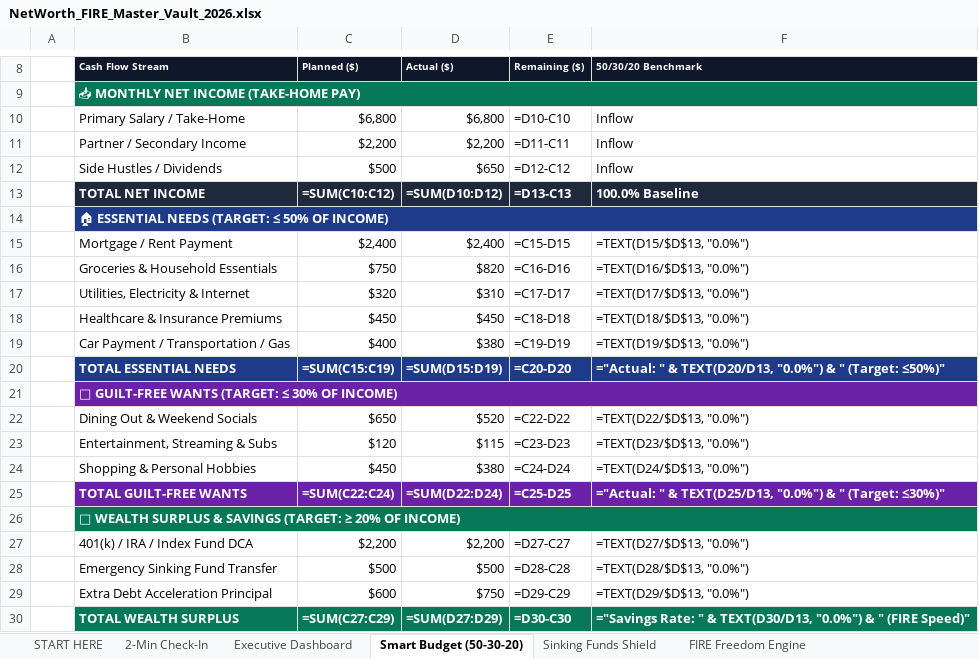
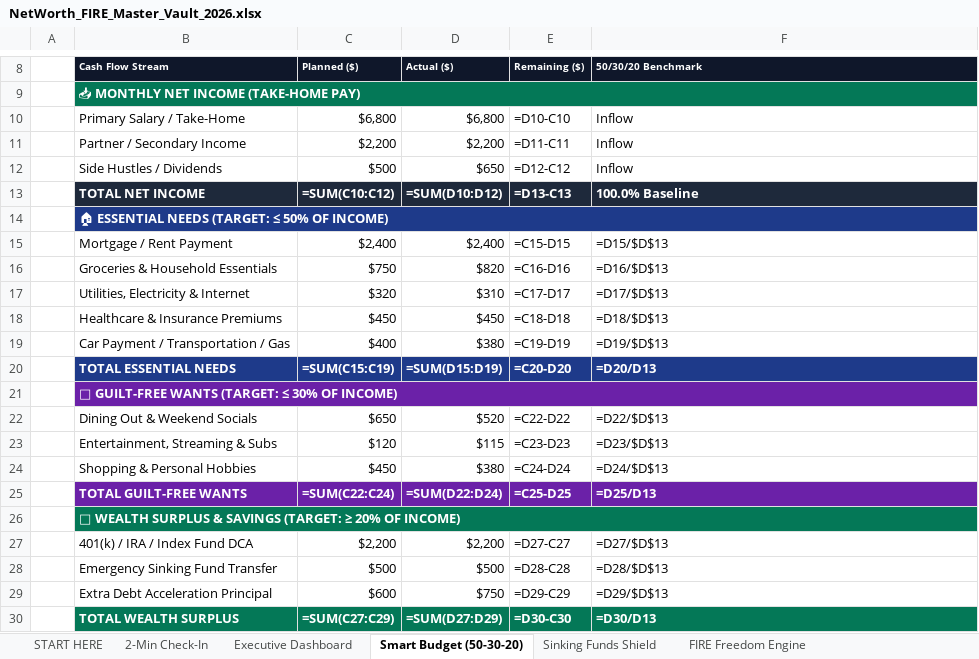
Before and after one commit to 21yash24/net-worth-calculator, an Excel workbook: public/downloads/NetWorth_FIRE_Master_Vault_2026.xlsx, sheet Smart Budget (50-30-20), drawn as a sheet; only a part is shown, gaps mark what is left out; values as stored, in another font and other column widths than the file's, no borders; formulas without a stored value are shown as written; the diff names each change by its address in the sheet, - before the commit and + after, or states it on an @@ line.

```diff
--- a/public/downloads/NetWorth_FIRE_Master_Vault_2026.xlsx (sheet Smart Budget (50-30-20))
+++ b/public/downloads/NetWorth_FIRE_Master_Vault_2026.xlsx (sheet Smart Budget (50-30-20))
-F15 (50/30/20 Benchmark): =TEXT(D15/$D$13, "0.0%")
+F15 (50/30/20 Benchmark): =D15/$D$13
-F16 (50/30/20 Benchmark): =TEXT(D16/$D$13, "0.0%")
+F16 (50/30/20 Benchmark): =D16/$D$13
-F17 (50/30/20 Benchmark): =TEXT(D17/$D$13, "0.0%")
+F17 (50/30/20 Benchmark): =D17/$D$13
-F18 (50/30/20 Benchmark): =TEXT(D18/$D$13, "0.0%")
+F18 (50/30/20 Benchmark): =D18/$D$13
-F19 (50/30/20 Benchmark): =TEXT(D19/$D$13, "0.0%")
+F19 (50/30/20 Benchmark): =D19/$D$13
-F20 (50/30/20 Benchmark): ="Actual: " & TEXT(D20/D13, "0.0%") & " (Target: ≤50%)"
+F20 (50/30/20 Benchmark): =D20/D13
-F22 (50/30/20 Benchmark): =TEXT(D22/$D$13, "0.0%")
+F22 (50/30/20 Benchmark): =D22/$D$13
-F23 (50/30/20 Benchmark): =TEXT(D23/$D$13, "0.0%")
+F23 (50/30/20 Benchmark): =D23/$D$13
-F24 (50/30/20 Benchmark): =TEXT(D24/$D$13, "0.0%")
+F24 (50/30/20 Benchmark): =D24/$D$13
-F25 (50/30/20 Benchmark): ="Actual: " & TEXT(D25/D13, "0.0%") & " (Target: ≤30%)"
+F25 (50/30/20 Benchmark): =D25/D13
-F27 (50/30/20 Benchmark): =TEXT(D27/$D$13, "0.0%")
+F27 (50/30/20 Benchmark): =D27/$D$13
-F28 (50/30/20 Benchmark): =TEXT(D28/$D$13, "0.0%")
+F28 (50/30/20 Benchmark): =D28/$D$13
-F29 (50/30/20 Benchmark): =TEXT(D29/$D$13, "0.0%")
+F29 (50/30/20 Benchmark): =D29/$D$13
-F30 (50/30/20 Benchmark): ="Savings Rate: " & TEXT(D30/D13, "0.0%") & " (FIRE Speed)"
+F30 (50/30/20 Benchmark): =D30/D13
```
Also changed, not shown: sheet START HERE, sheet Executive Dashboard, 1 other file.
